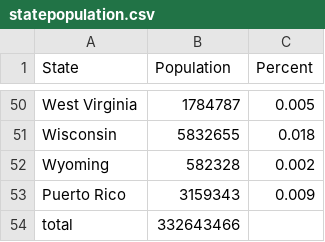
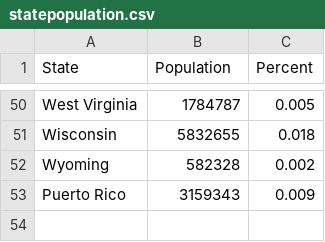
Before and after one commit to xcmackenzie/VisFinalProject, a CSV file: data/statepopulation.csv, drawn as a sheet; only a part is shown, gaps mark what is left out.

Commit message:
commit

```diff
--- a/data/statepopulation.csv
+++ b/data/statepopulation.csv
@@ -53,2 +53 @@ Wyoming,582328,0.002
 Puerto Rico,3159343,0.009
-total,332643466,
```
